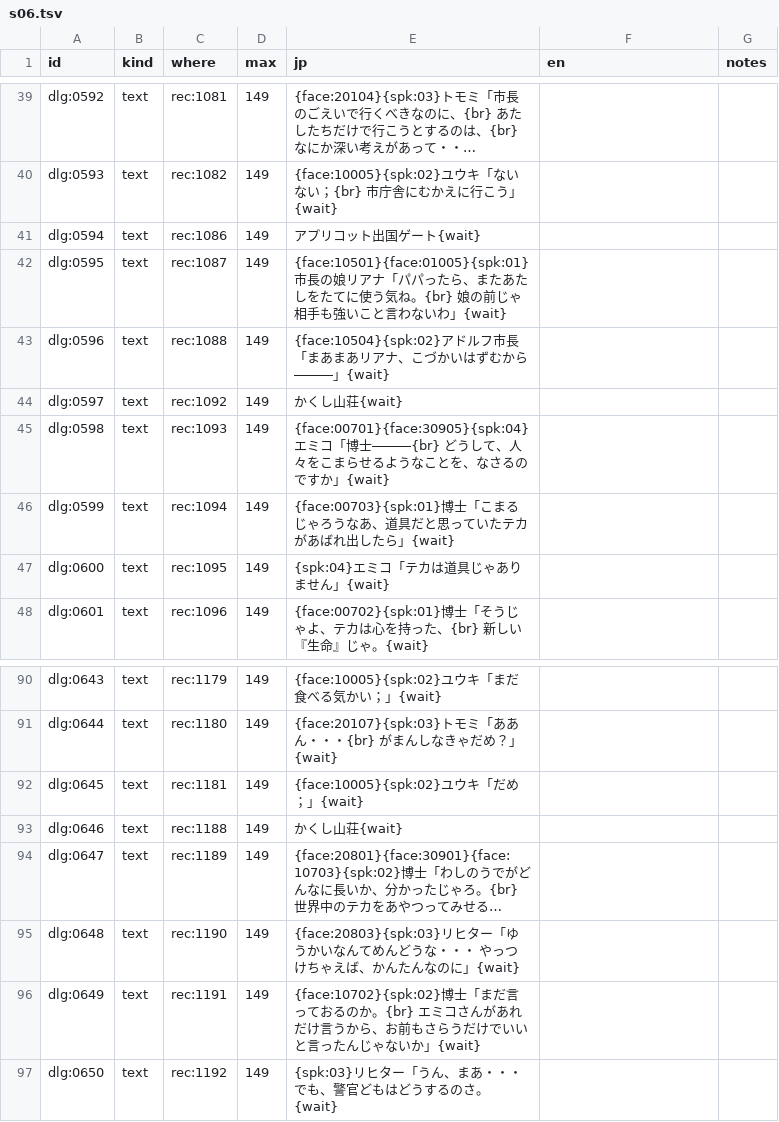
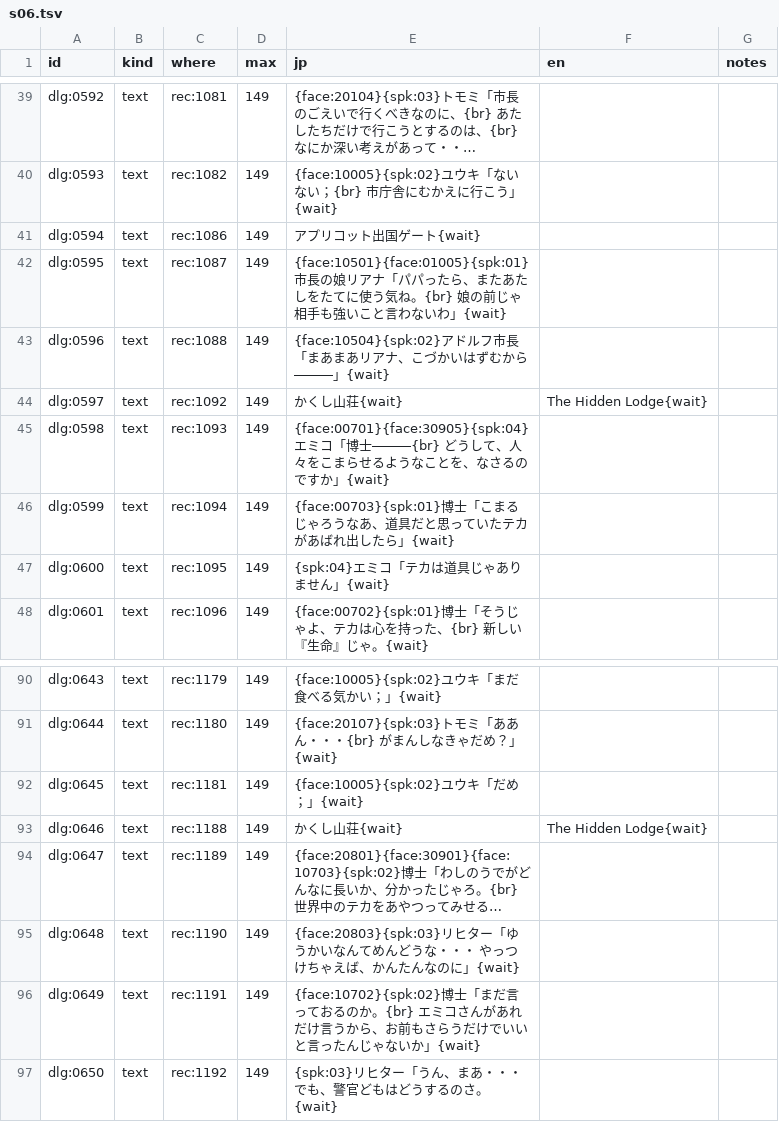
Before and after one commit to minhnhattonthat/toyrobo-force-en, a TSV file: script/dialogue/s06.tsv, drawn as a sheet; only a part is shown, gaps mark what is left out; long unchanged cells end in …; the diff names each change by its address in the sheet, - before the commit and + after, or states it on an @@ line.

```diff
--- a/script/dialogue/s06.tsv
+++ b/script/dialogue/s06.tsv
-F44 (en): (empty)
+F44 (en): The Hidden Lodge{wait}
-F93 (en): (empty)
+F93 (en): The Hidden Lodge{wait}
```
Also changed, not shown: script/dialogue/s04.tsv, script/dialogue/s23.tsv, 4 other files.
